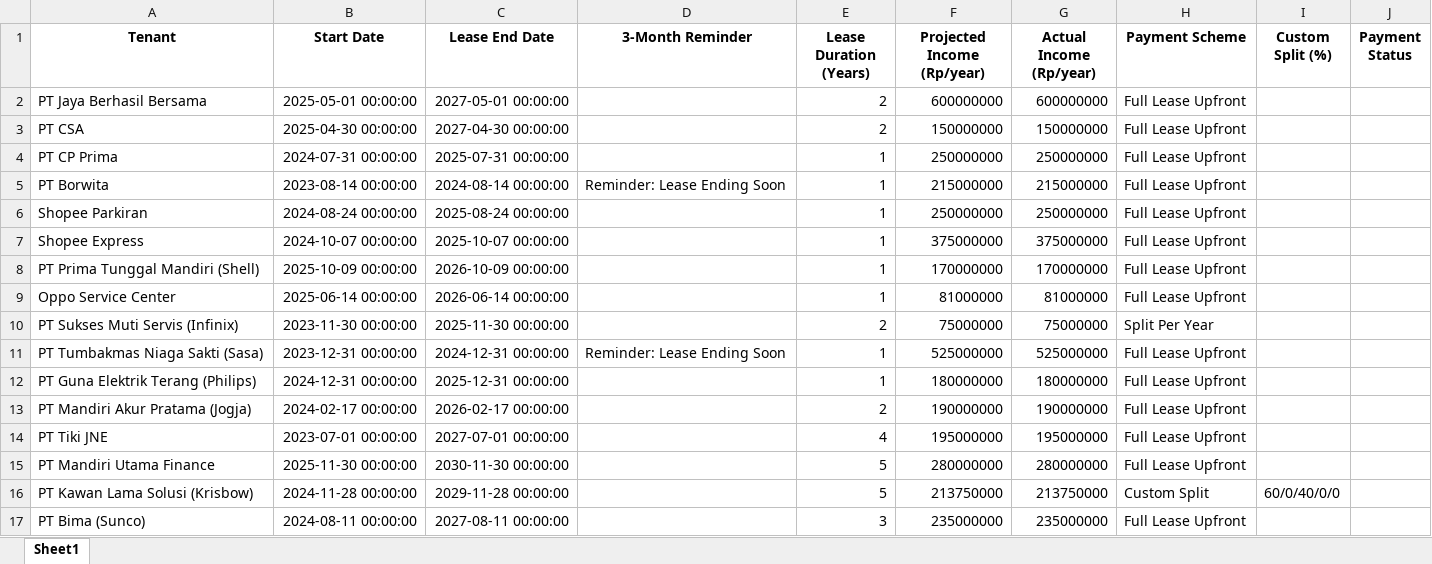
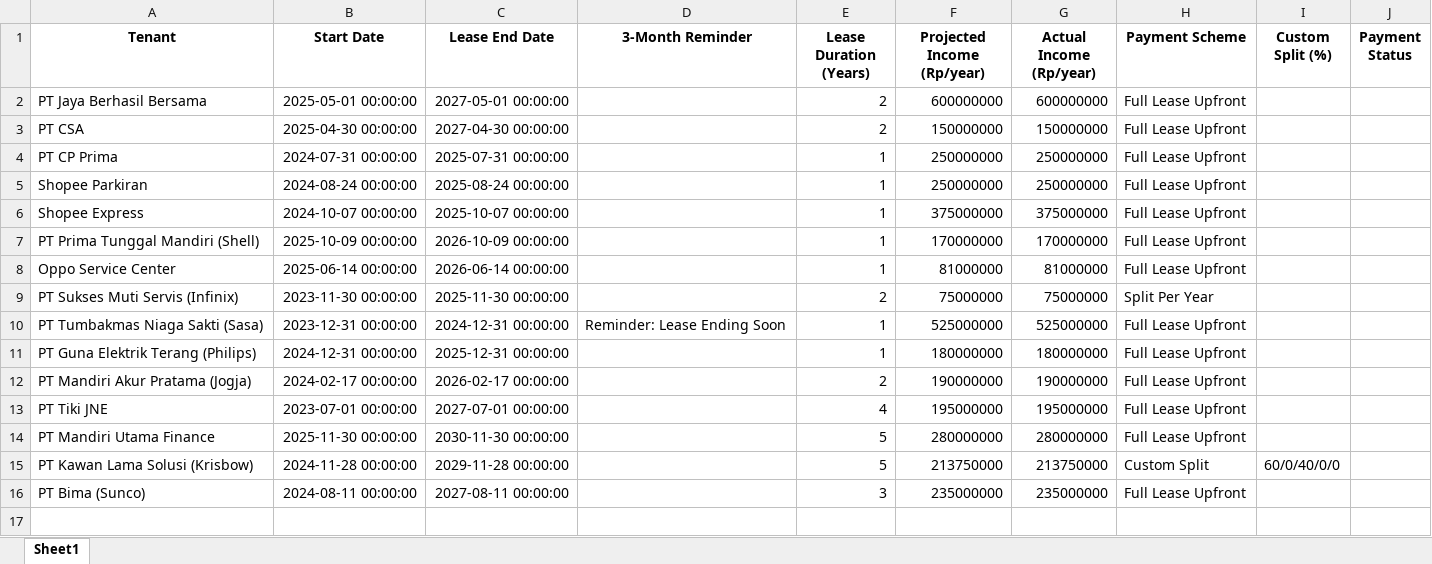
Before and after one commit to bryantimothy7/rental-dashboard, an Excel workbook: data.xlsx, sheet Sheet1, drawn as a sheet; values as stored, in another font and other column widths than the file's, no borders; the diff names each change by its address in the sheet, - before the commit and + after, or states it on an @@ line.

Commit message:
Update data from Streamlit app

```diff
--- a/data.xlsx (sheet Sheet1)
+++ b/data.xlsx (sheet Sheet1)
-row 5: PT Borwita | 2023-08-14 00:00:00 | 2024-08-14 00:00:00 | Reminder: Lease Ending Soon | 1 | 215000000 | 215000000 | Full Lease Upfront
```
